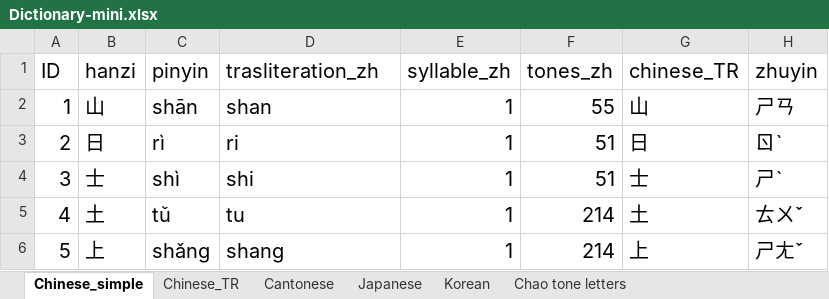
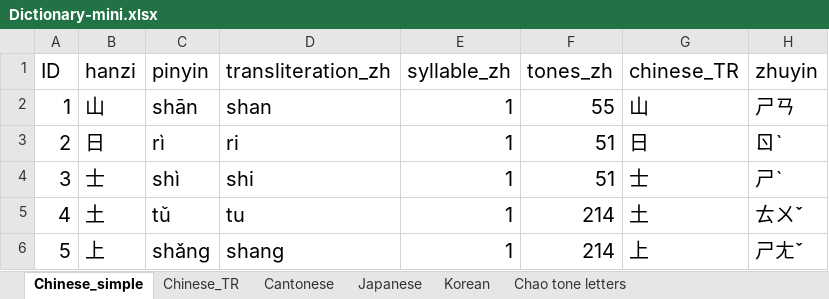
Before and after one commit to anialytic/Asian-languages-phonetic-comparison, an Excel workbook: Dictionary-mini.xlsx, sheet Chinese_simple, drawn as a sheet; only a part is shown; values as stored, in another font and other column widths than the file's, no borders; the diff names each change by its address in the sheet, - before the commit and + after, or states it on an @@ line.

```diff
--- a/Dictionary-mini.xlsx (sheet Chinese_simple)
+++ b/Dictionary-mini.xlsx (sheet Chinese_simple)
-D1: trasliteration_zh
+D1: transliteration_zh
```
Also changed, not shown: 2 other files.
